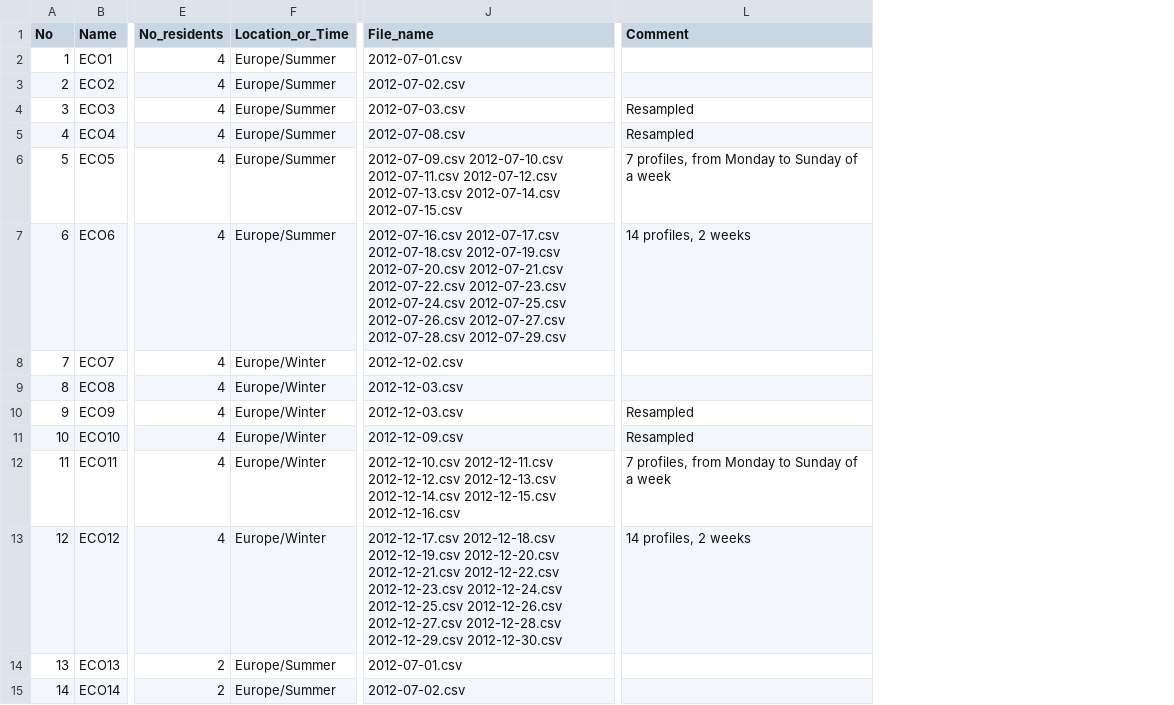
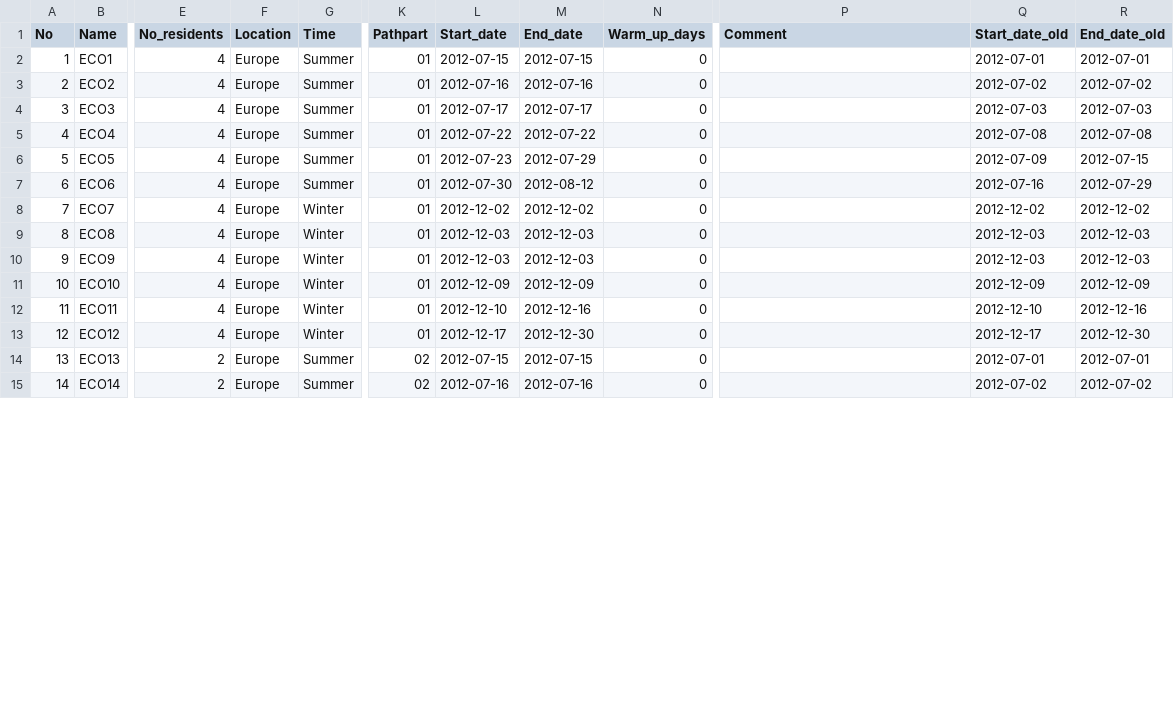
Before and after one commit to Arzik1987/SaP, a CSV file: data_preparation.csv, drawn as a sheet; only a part is shown, gaps mark what is left out; removed rows and columns are numbered as before the commit, all else as after; the diff covers the shown part only; the diff names each change by its address in the sheet, - before the commit and + after, or states it on an @@ line.

Commit message:
Corrected data preparation procedure

```diff
--- a/data_preparation.csv
+++ b/data_preparation.csv
-column F (Location_or_Time), rows 2-15: Europe/Summer | Europe/Summer | Europe/Summer | Europe/Summer | Europe/Summer | Europe/Summer | Europe/Winter | Europe/Winter | Europe/Winter | Europe/Winter | Europe/Winter | Europe/Winter | Europe/Summer | Europe/Summer
+column F (Location), rows 2-15: all Europe
+column G (Time), rows 2-15: Summer | Summer | Summer | Summer | Summer | Summer | Winter | Winter | Winter | Winter | Winter | Winter | Summer | Summer
-column J (File_name), rows 2-15: 2012-07-01.csv | 2012-07-02.csv | 2012-07-03.csv | 2012-07-08.csv | 2012-07-09.csv 2012-07-10.csv 2012-07-11.csv 2012-07-12.csv 2012-07-13.csv 2012-07-14.csv 2012-07-15.csv | 2012-07-16.csv 2012-07-17.csv 2012-07-18.csv 2012-07-19.csv 2012-07-20.csv 2012-07-21.csv 2012-07-22.csv 2012-07-23.csv 2012-07-24.csv 2012-07-25.csv 2012-07-26.csv 2012-07-27.csv 2012-07-28.csv 2012-07-29.csv | 2012-12-02.csv | 2012-12-03.csv | 2012-12-03.csv | 2012-12-09.csv | 2012-12-10.csv 2012-12-11.csv 2012-12-12.csv 2012-12-13.csv 2012-12-14.csv 2012-12-15.csv 2012-12-16.csv | 2012-12-17.csv 2012-12-18.csv 2012-12-19.csv 2012-12-20.csv 2012-12-21.csv 2012-12-22.csv 2012-12-23.csv 2012-12-24.csv 2012-12-25.csv 2012-12-26.csv 2012-12-27.csv 2012-12-28.csv 2012-12-29.csv 2012-12-30.csv | 2012-07-01.csv | 2012-07-02.csv
+column K (Pathpart), rows 2-15: 01 | 01 | 01 | 01 | 01 | 01 | 01 | 01 | 01 | 01 | 01 | 01 | 02 | 02
+column L (Start_date), rows 2-15: 2012-07-15 | 2012-07-16 | 2012-07-17 | 2012-07-22 | 2012-07-23 | 2012-07-30 | 2012-12-02 | 2012-12-03 | 2012-12-03 | 2012-12-09 | 2012-12-10 | 2012-12-17 | 2012-07-15 | 2012-07-16
+column M (End_date), rows 2-15: 2012-07-15 | 2012-07-16 | 2012-07-17 | 2012-07-22 | 2012-07-29 | 2012-08-12 | 2012-12-02 | 2012-12-03 | 2012-12-03 | 2012-12-09 | 2012-12-16 | 2012-12-30 | 2012-07-15 | 2012-07-16
+column N (Warm_up_days), rows 2-15: all 0
+column Q (Start_date_old), rows 2-15: 2012-07-01 | 2012-07-02 | 2012-07-03 | 2012-07-08 | 2012-07-09 | 2012-07-16 | 2012-12-02 | 2012-12-03 | 2012-12-03 | 2012-12-09 | 2012-12-10 | 2012-12-17 | 2012-07-01 | 2012-07-02
+column R (End_date_old), rows 2-15: 2012-07-01 | 2012-07-02 | 2012-07-03 | 2012-07-08 | 2012-07-15 | 2012-07-29 | 2012-12-02 | 2012-12-03 | 2012-12-03 | 2012-12-09 | 2012-12-16 | 2012-12-30 | 2012-07-01 | 2012-07-02
-P4:P5 (Comment): Resampled
+P4:P5 (Comment): (empty)
-P6 (Comment): 7 profiles, from Monday to Sunday of a week
+P6 (Comment): (empty)
-P7 (Comment): 14 profiles, 2 weeks
+P7 (Comment): (empty)
-P10:P11 (Comment): Resampled
+P10:P11 (Comment): (empty)
-P12 (Comment): 7 profiles, from Monday to Sunday of a week
+P12 (Comment): (empty)
-P13 (Comment): 14 profiles, 2 weeks
+P13 (Comment): (empty)
```
Also changed, not shown: 25 edited cells elsewhere in this file, 2 other files.
